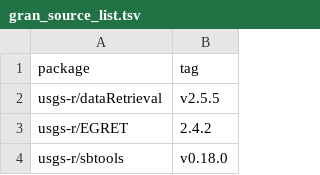
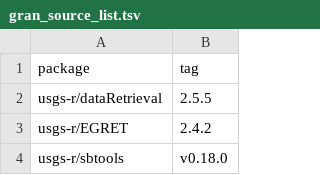
Before and after one commit to USGS-R/grantools, a TSV file: inst/gran_source_list.tsv, drawn as a sheet; only a part is shown.

Commit message:
bug fix

```diff
--- a/inst/gran_source_list.tsv
+++ b/inst/gran_source_list.tsv
@@ -1,3 +1,3 @@
 package	tag
-usgs-r/dataRetrieval	v2.5.5
+usgs-r/dataRetrieval	2.5.5
 usgs-r/EGRET	2.4.2
```
